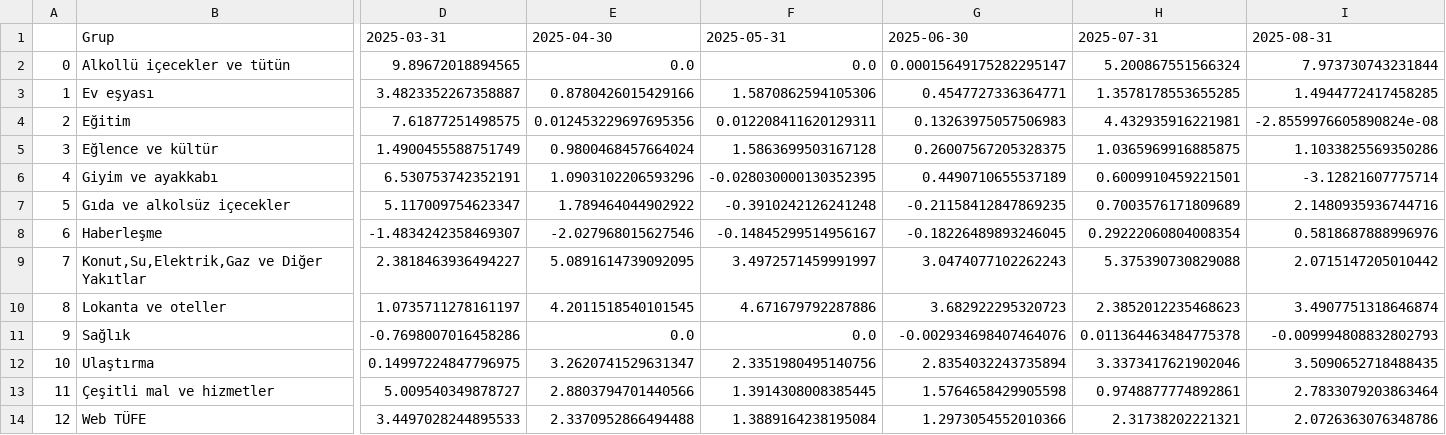
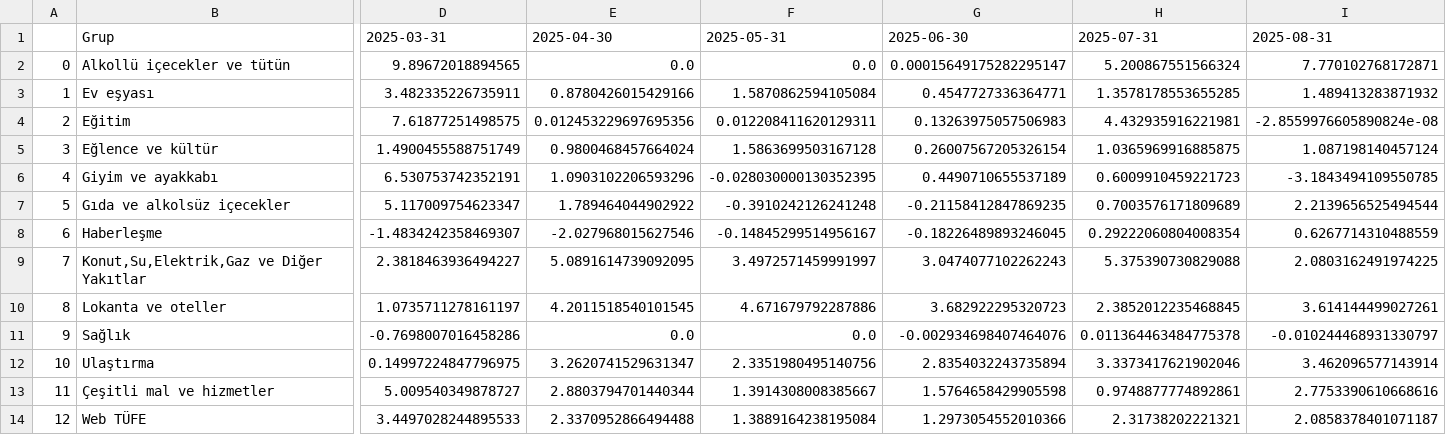
Before and after one commit to kaboya19/web-tufe-flask, a CSV file: gruplaraylık.csv, drawn as a sheet; only a part is shown, gaps mark what is left out; the diff names each change by its address in the sheet, - before the commit and + after, or states it on an @@ line.

```diff
--- a/gruplaraylık.csv
+++ b/gruplaraylık.csv
-I2: 7.973730743231844
+I2: 7.770102768172871
-D3: 3.4823352267358887
+D3: 3.482335226735911
-F3: 1.5870862594105306
+F3: 1.5870862594105084
-I3: 1.4944772417458285
+I3: 1.489413283871932
-G5: 0.26007567205328375
+G5: 0.26007567205326154
-I5: 1.1033825569350286
+I5: 1.087198140457124
-H6: 0.6009910459221501
+H6: 0.6009910459221723
-I6: -3.12821607775714
+I6: -3.1843494109550785
-I7: 2.1480935936744716
+I7: 2.2139656525494544
-I8: 0.5818687888996976
+I8: 0.6267714310488559
-I9: 2.0715147205010442
+I9: 2.0803162491974225
-H10: 2.3852012235468623
+H10: 2.3852012235468845
-I10: 3.4907751318646874
+I10: 3.614144499027261
-I11: -0.009994808832802793
+I11: -0.010244468931330797
-I12: 3.5090652718488435
+I12: 3.462096577143914
-E13: 2.8803794701440566
+E13: 2.8803794701440344
-F13: 1.3914308008385445
+F13: 1.3914308008385667
-I13: 2.7833079203863464
+I13: 2.7753390610668616
-I14: 2.0726363076348786
+I14: 2.0858378401071187
```
Also changed, not shown: gruplar_int.csv, harcama_grupları.csv, 8 other files.
